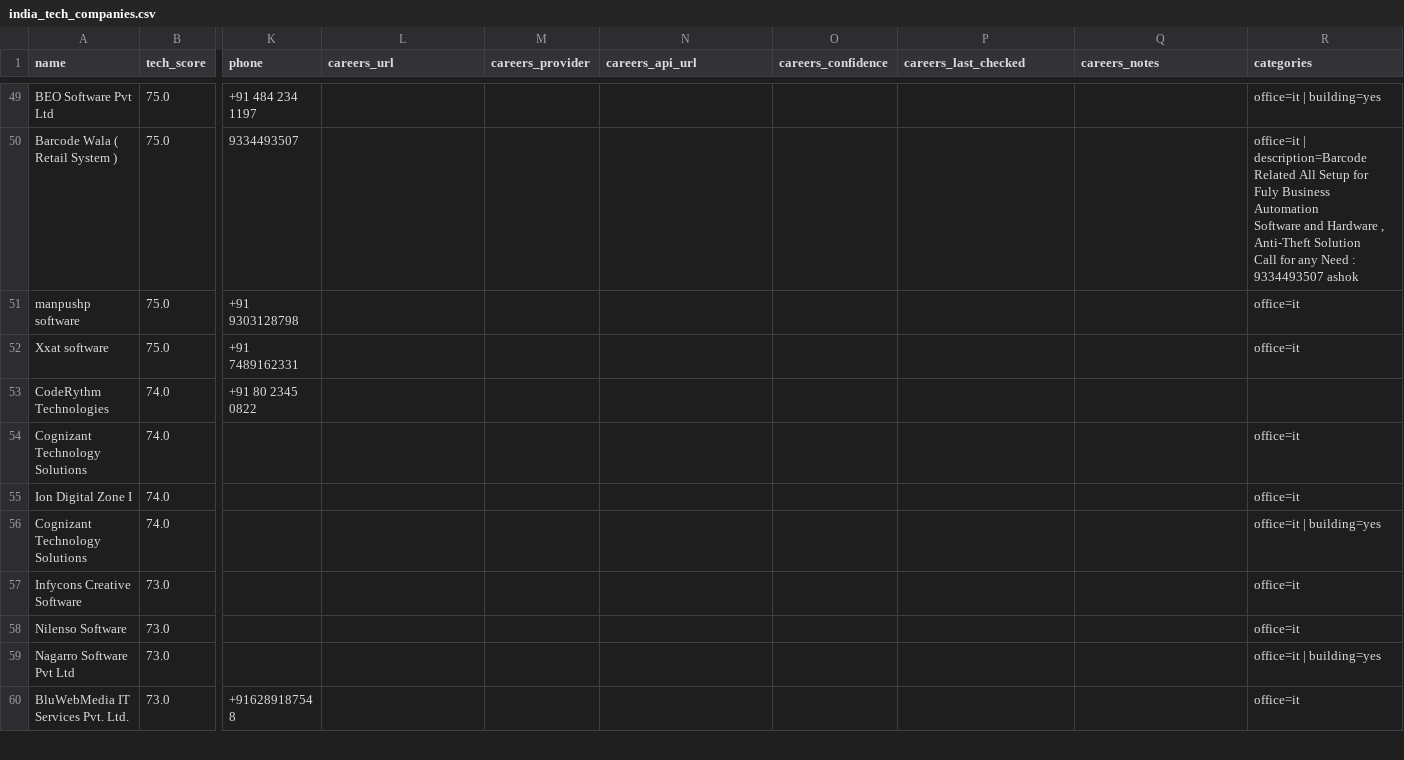
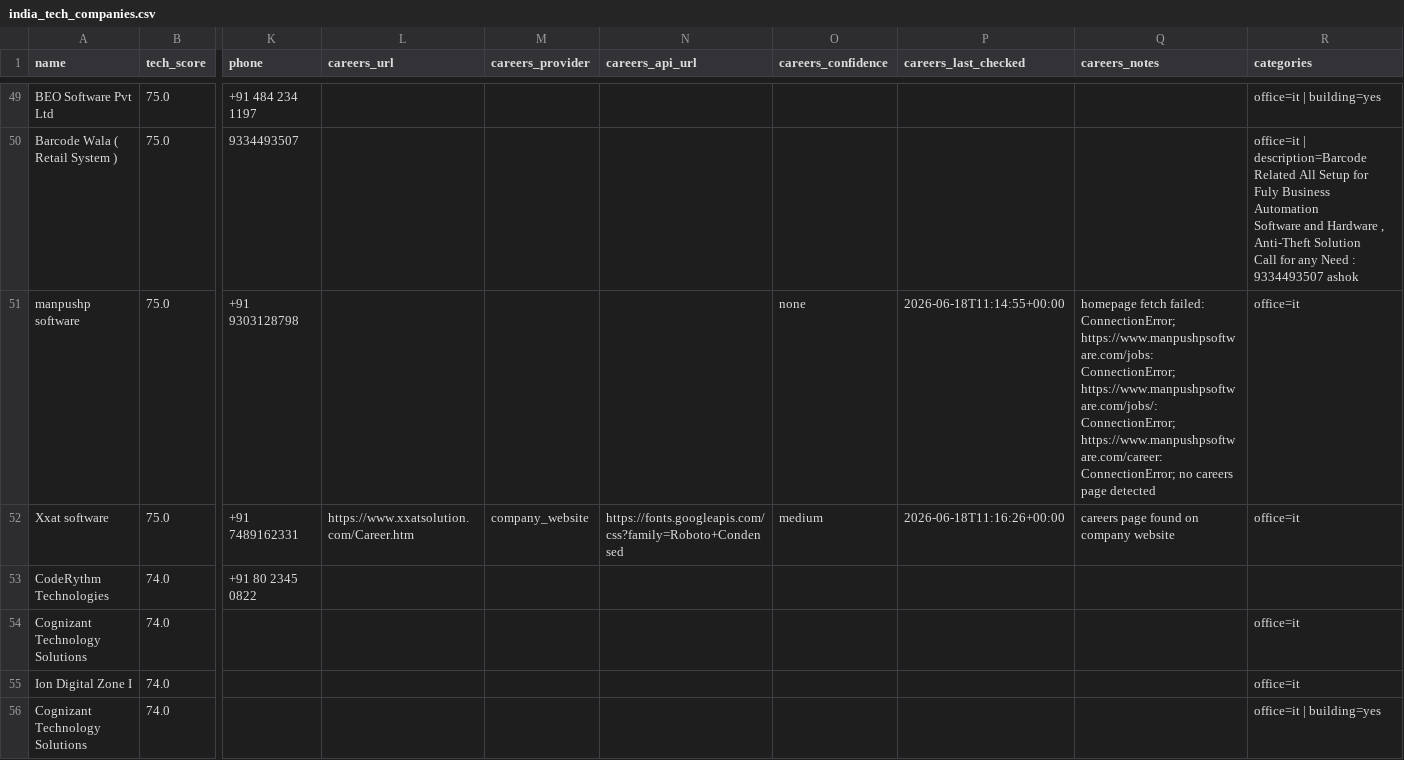
Before and after one commit to AkashKumar7902/india-tech-company-finder, a CSV file: results/india_tech_companies.csv, drawn as a sheet; only a part is shown, gaps mark what is left out; the shorter side is filled out with more unchanged rows; the diff names each change by its address in the sheet, - before the commit and + after, or states it on an @@ line.

```diff
--- a/results/india_tech_companies.csv
+++ b/results/india_tech_companies.csv
-O51 (careers_confidence): (empty)
+O51 (careers_confidence): none
-P51 (careers_last_checked): (empty)
+P51 (careers_last_checked): 2026-06-18T11:14:55+00:00
-Q51 (careers_notes): (empty)
+Q51 (careers_notes): homepage fetch failed: ConnectionError; https://www.manpushpsoftware.com/jobs: ConnectionError; https://www.manpushpsoftware.com/jobs/: ConnectionError; https://www.manpushpsoftware.com/career: ConnectionError; no careers page detected
-L52 (careers_url): (empty)
+L52 (careers_url): https://www.xxatsolution.com/Career.htm
-M52 (careers_provider): (empty)
+M52 (careers_provider): company_website
-N52 (careers_api_url): (empty)
+N52 (careers_api_url): https://fonts.googleapis.com/css?family=Roboto+Condensed
-O52 (careers_confidence): (empty)
+O52 (careers_confidence): medium
-P52 (careers_last_checked): (empty)
+P52 (careers_last_checked): 2026-06-18T11:16:26+00:00
-Q52 (careers_notes): (empty)
+Q52 (careers_notes): careers page found on company website
```
Also changed, not shown: 1 other file.
